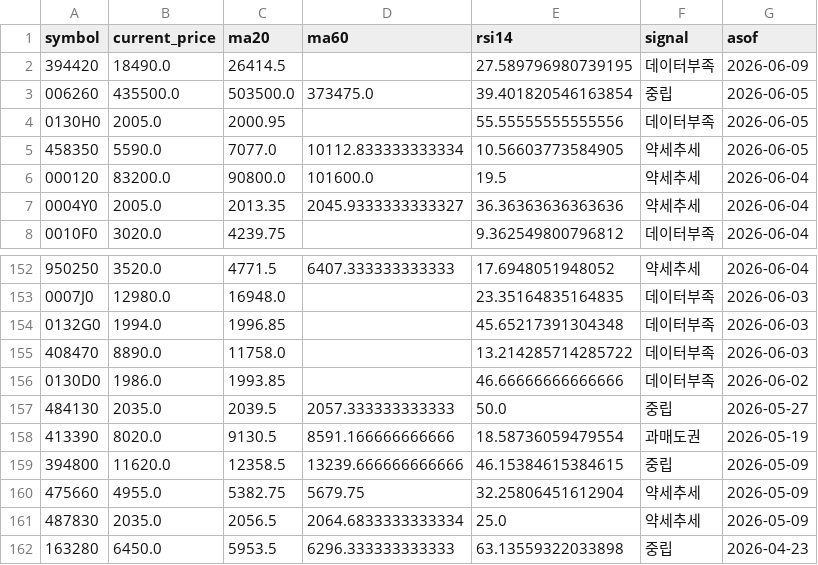
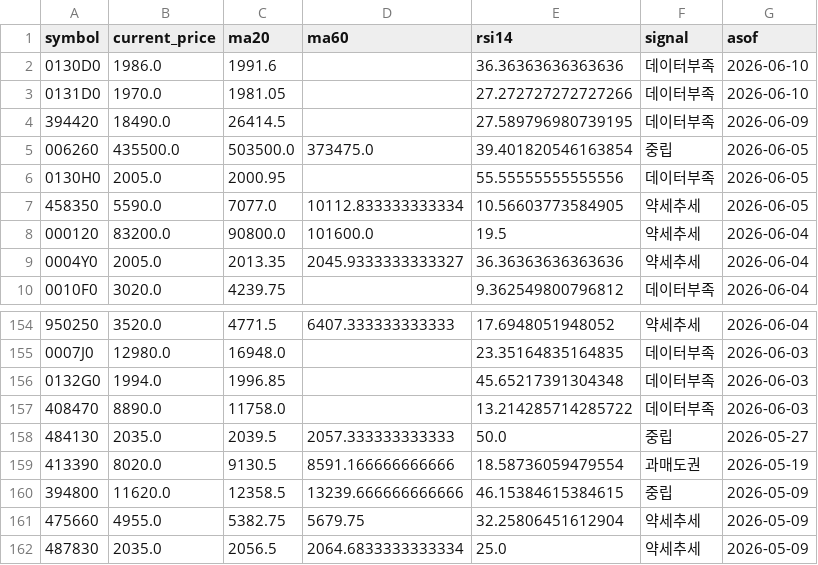
Before and after one commit to poet1004/offering_reminder, a CSV file: ipo_git/data/cache/public_technical_latest.csv, drawn as a sheet; only a part is shown, gaps mark what is left out; the shorter side is filled out with more unchanged rows; removed rows and columns are numbered as before the commit, all else as after; the diff names each change by its address in the sheet, - before the commit and + after, or states it on an @@ line.

```diff
--- a/ipo_git/data/cache/public_technical_latest.csv
+++ b/ipo_git/data/cache/public_technical_latest.csv
+row 2: 0130D0 | 1986.0 | 1991.6 |  | 36.36363636363636 | 데이터부족 | 2026-06-10
+row 3: 0131D0 | 1970.0 | 1981.05 |  | 27.272727272727266 | 데이터부족 | 2026-06-10
-row 156: 0130D0 | 1986.0 | 1993.85 |  | 46.66666666666666 | 데이터부족 | 2026-06-02
```
Also changed, not shown: ipo_git/data/cache/kind_corp_download_live.csv, ipo_git/data/cache/market_snapshot_last_success.csv, 31 other files.
